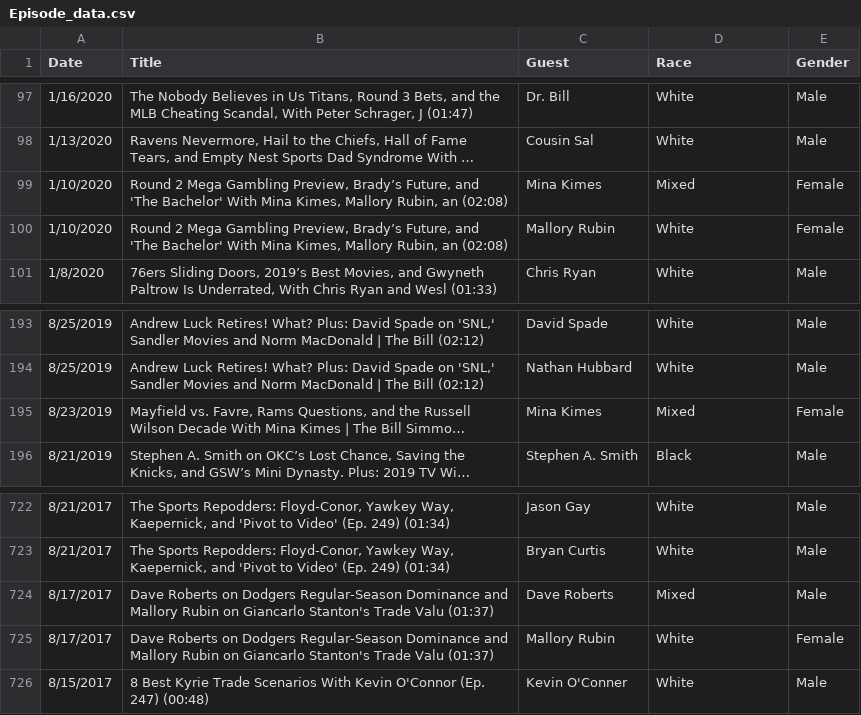
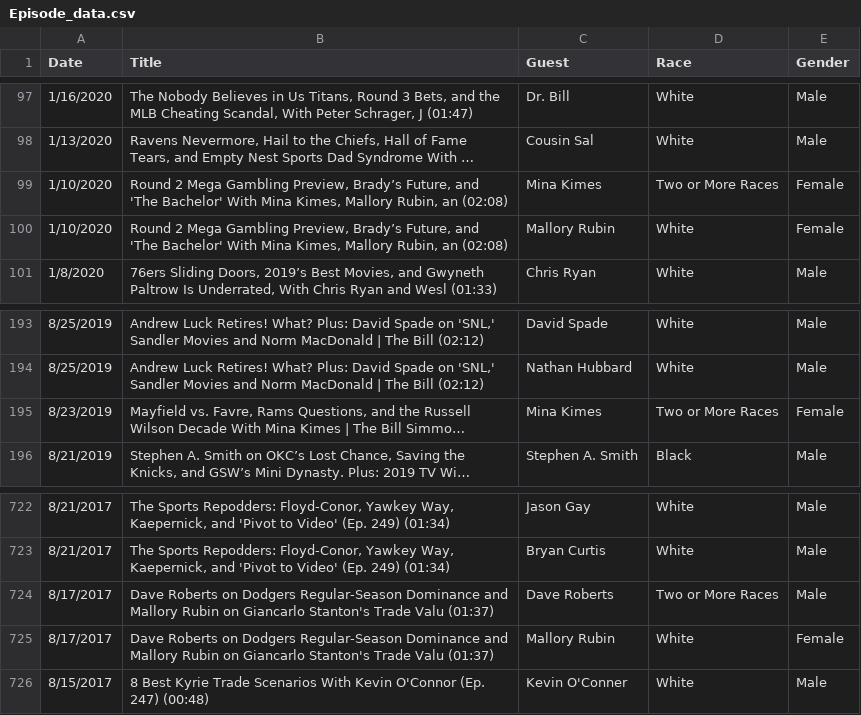
Before and after one commit to Henryjean/BS_Podcast, a CSV file: Episode_data.csv, drawn as a sheet; only a part is shown, gaps mark what is left out; long unchanged cells end in …; the diff names each change by its address in the sheet, - before the commit and + after, or states it on an @@ line.

Commit message:
Update Episode_data.csv

```diff
--- a/Episode_data.csv
+++ b/Episode_data.csv
-D99 (Race): Mixed
+D99 (Race): Two or More Races
-D195 (Race): Mixed
+D195 (Race): Two or More Races
-D724 (Race): Mixed
+D724 (Race): Two or More Races
```
